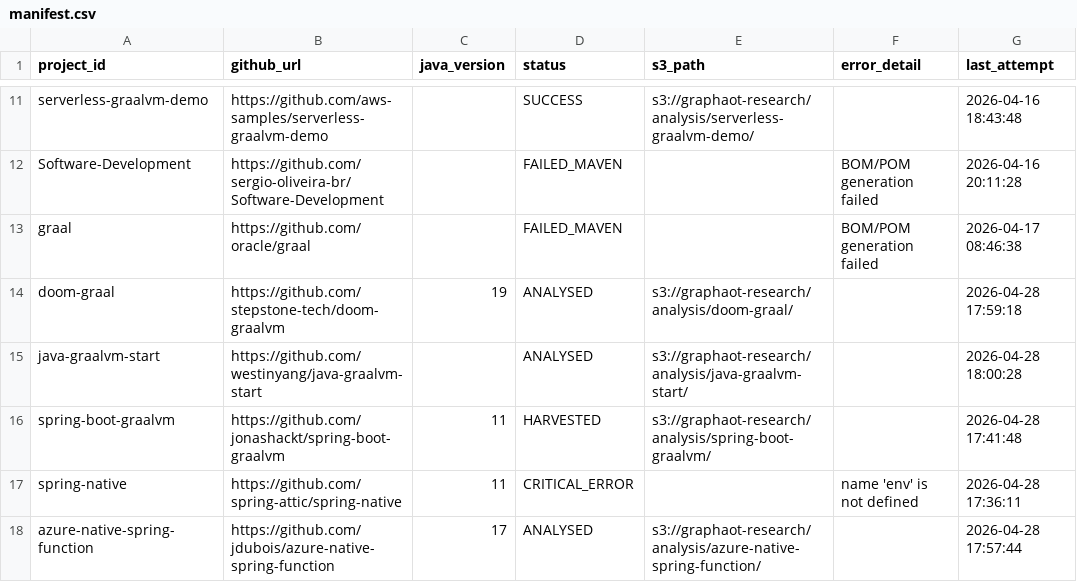
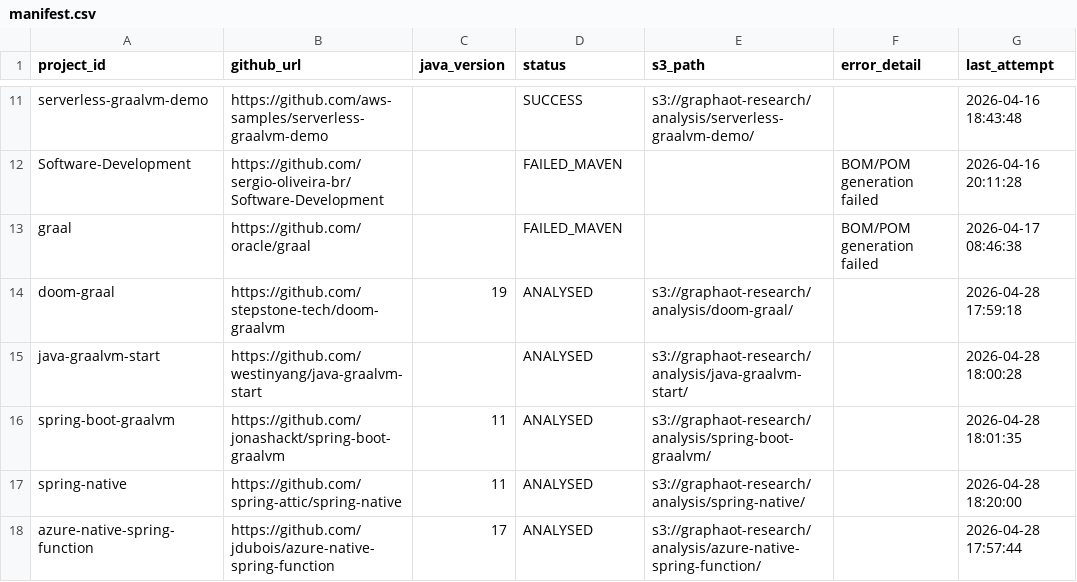
Before and after one commit to sergio-oliveira-br/GraphAOT, a CSV file: src/data/manifest.csv, drawn as a sheet; only a part is shown, gaps mark what is left out.

```diff
--- a/src/data/manifest.csv
+++ b/src/data/manifest.csv
@@ -15,4 +15,4 @@ doom-graal,https://github.com/stepstone-tech/doom-graalvm,19,ANALYSED,s3://graph
 java-graalvm-start,https://github.com/westinyang/java-graalvm-start,,ANALYSED,s3://graphaot-research/analysis/java-graalvm-start/,,2026-04-28 18:00:28
-spring-boot-graalvm,https://github.com/jonashackt/spring-boot-graalvm,11,HARVESTED,s3://graphaot-research/analysis/spring-boot-graalvm/,,2026-04-28 17:41:48
-spring-native,https://github.com/spring-attic/spring-native,11,CRITICAL_ERROR,,name 'env' is not defined,2026-04-28 17:36:11
+spring-boot-graalvm,https://github.com/jonashackt/spring-boot-graalvm,11,ANALYSED,s3://graphaot-research/analysis/spring-boot-graalvm/,,2026-04-28 18:01:35
+spring-native,https://github.com/spring-attic/spring-native,11,ANALYSED,s3://graphaot-research/analysis/spring-native/,,2026-04-28 18:20:00
 azure-native-spring-function,https://github.com/jdubois/azure-native-spring-function,17,ANALYSED,s3://graphaot-research/analysis/azure-native-spring-function/,,2026-04-28 17:57:44
```
Also changed, not shown: src/data/analysis_results.csv, 9 other files.
